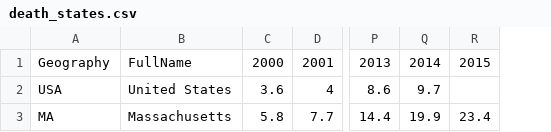
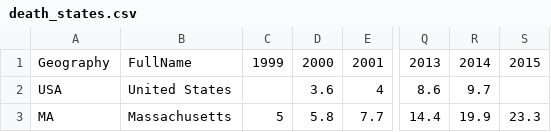
Before and after one commit to massgov/chapter55, a CSV file: js/data/death_states.csv, drawn as a sheet; only a part is shown, gaps mark what is left out; addresses are those after the commit; the diff names each change by its address in the sheet, - before the commit and + after, or states it on an @@ line.

```diff
--- a/js/data/death_states.csv
+++ b/js/data/death_states.csv
+column C, rows 1-3: 1999 |  | 5
-S3: 23.4
+S3: 23.3
```
Also changed, not shown: 7 other files.
